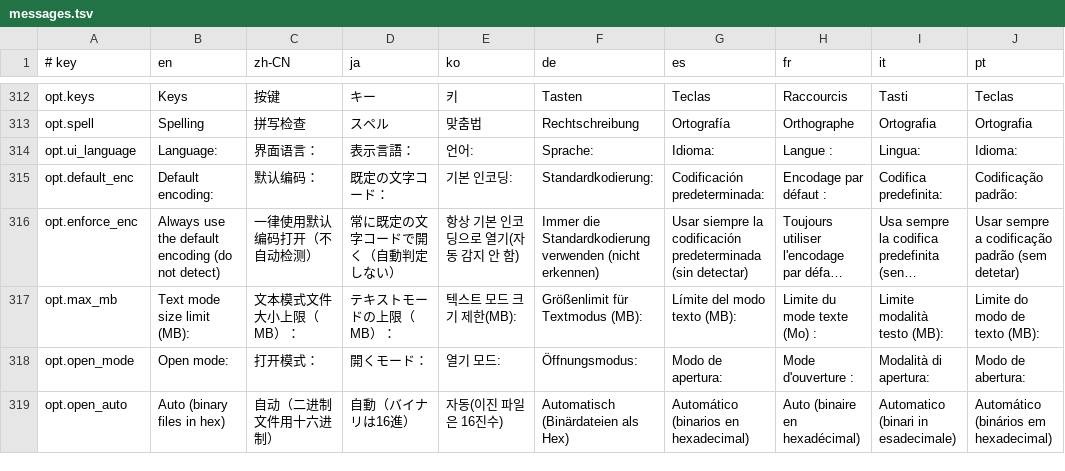
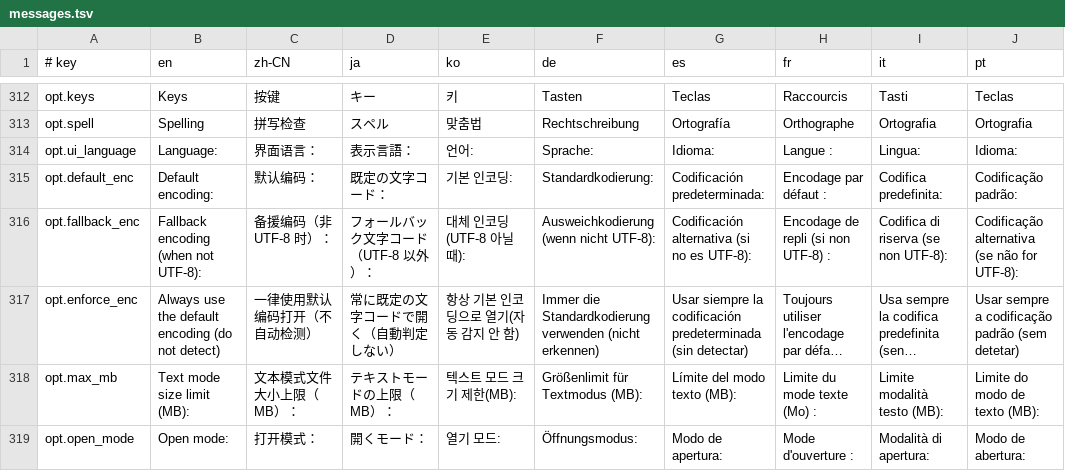
Before and after one commit to killkli/MadEdit, a TSV file: assets/i18n/messages.tsv, drawn as a sheet; only a part is shown, gaps mark what is left out; the shorter side is filled out with more unchanged rows; long unchanged cells end in …; the diff names each change by its address in the sheet, - before the commit and + after, or states it on an @@ line.

Commit message:
feat: default to UTF-8 and add a fallback encoding option
The old default encoding (Big5) was really only a fallback for files that
are not valid UTF-8, which was misleading. Default encoding is now UTF-8
and a separate fallback encoding is used when detection fails. Legacy
settings migrate their default encoding to the fallback.

Release 0.6.2.

```diff
--- a/assets/i18n/messages.tsv
+++ b/assets/i18n/messages.tsv
+row 316: opt.fallback_enc | Fallback encoding (when not UTF-8): | 备援编码（非 UTF-8 时）： | フォールバック文字コード（UTF-8 以外）： | 대체 인코딩(UTF-8 아닐 때): | Ausweichkodierung (wenn nicht UTF-8): | Codificación alternativa (si no es UTF-8): | Encodage de repli (si non UTF-8) : | Codifica di riserva (se non UTF-8): | Codificação alternativa (se não for UTF-8):
```
Also changed, not shown: 11 other files.
